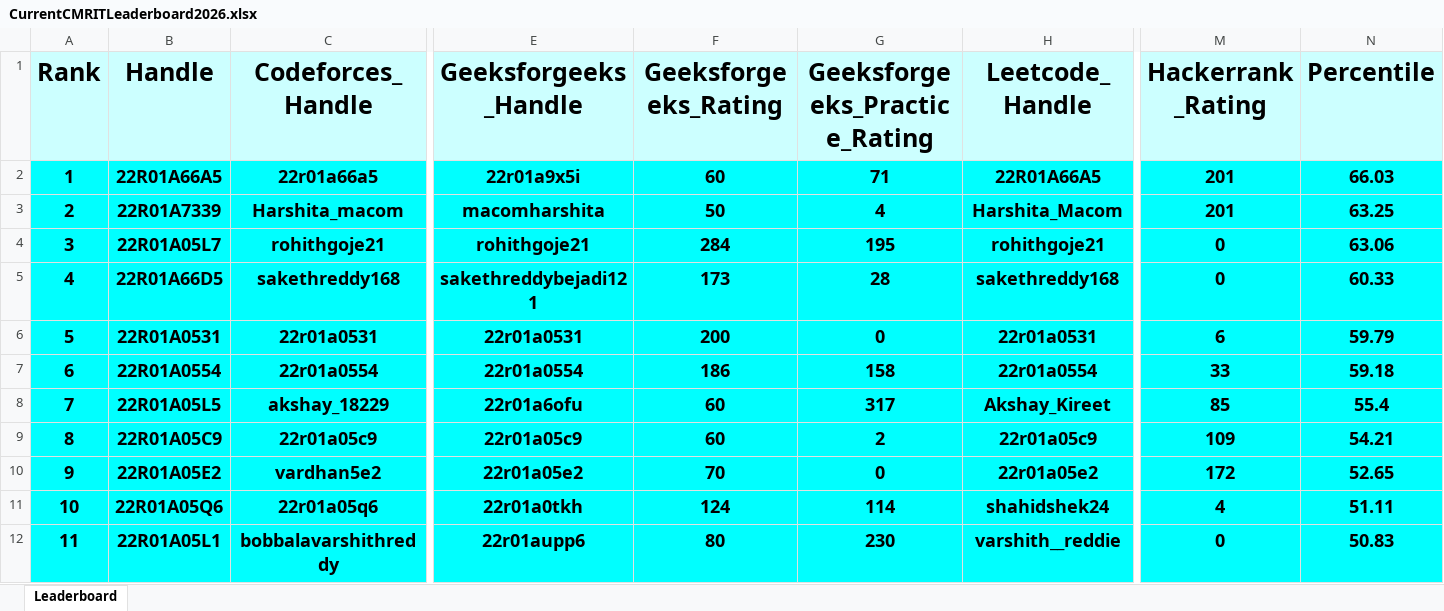
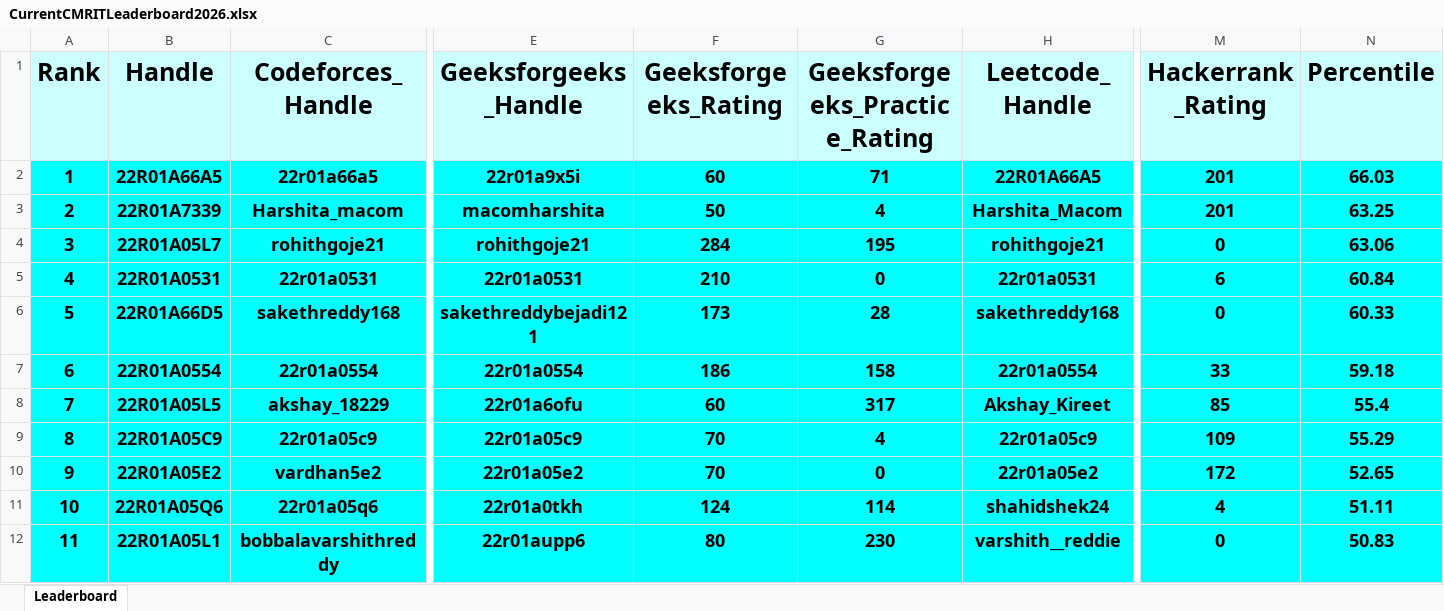
Before and after one commit to gabyah92/CMRIT2026Leaderboard, an Excel workbook: Leaderboards/CurrentCMRITLeaderboard2026.xlsx, sheet Leaderboard, drawn as a sheet; only a part is shown, gaps mark what is left out; values as stored, in another font and other column widths than the file's, no borders; removed rows and columns are numbered as before the commit, all else as after; rows hold the shown columns only; the diff covers the shown part only; the diff names each change by its address in the sheet, - before the commit and + after, or states it on an @@ line.

```diff
--- a/Leaderboards/CurrentCMRITLeaderboard2026.xlsx (sheet Leaderboard)
+++ b/Leaderboards/CurrentCMRITLeaderboard2026.xlsx (sheet Leaderboard)
+row 5: 4 | 22R01A0531 | 22r01a0531 | 22r01a0531 | 210 | 0 | 22r01a0531 | 6 | 60.84
@@ column A (Rank) renumbered between rows 6 and 283 @@
-row 6: 5 | 22R01A0531 | 22r01a0531 | 22r01a0531 | 200 | 0 | 22r01a0531 | 6 | 59.79
-F9 (Geeksforgeeks_Rating): 60
+F9 (Geeksforgeeks_Rating): 70
-G9 (Geeksforgeeks_Practice_Rating): 2
+G9 (Geeksforgeeks_Practice_Rating): 4
-N9 (Percentile): 54.21
+N9 (Percentile): 55.29
```
Also changed, not shown: 3 added rows and 3 removed rows elsewhere in this sheet.
